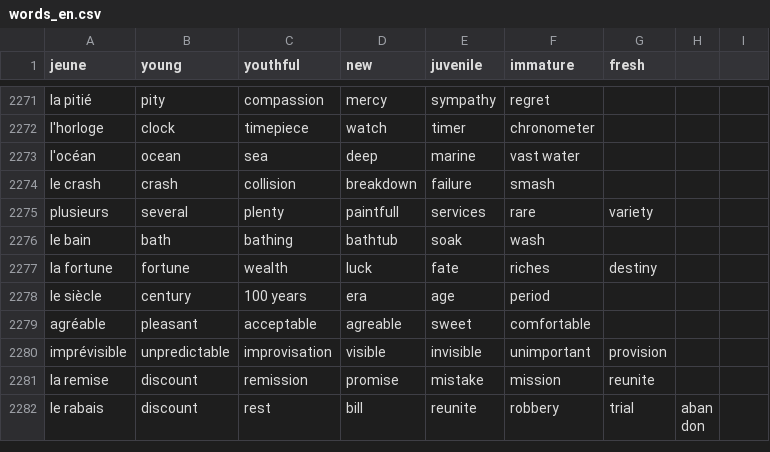
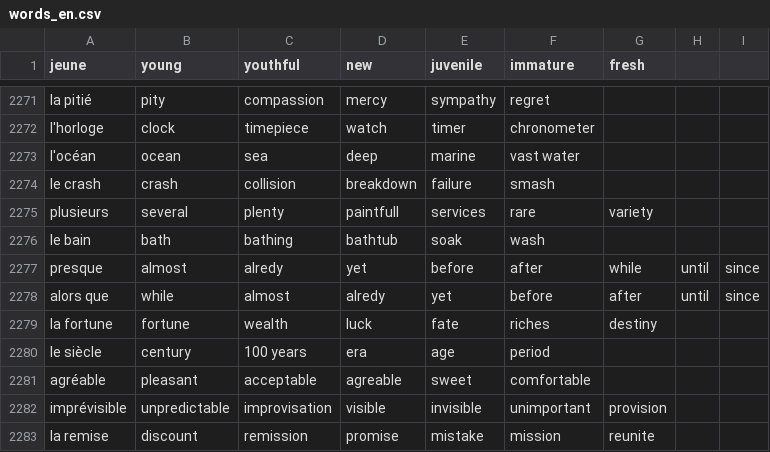
Before and after one commit to Socket-Net/fdi.mm, a CSV file: words_en.csv, drawn as a sheet; only a part is shown, gaps mark what is left out; the shorter side is filled out with more unchanged rows.

Commit message:
Update words_en.csv

```diff
--- a/words_en.csv
+++ b/words_en.csv
@@ -2276,2 +2276,4 @@ plusieurs,several,plenty,paintfull,services,rare,variety
 le bain, bath, bathing, bathtub, soak, wash,
+presque,almost,alredy,yet,before,after,while,until,since
+alors que,while,almost,alredy,yet,before,after,until,since
 la fortune, fortune, wealth, luck, fate, riches, destiny
```
